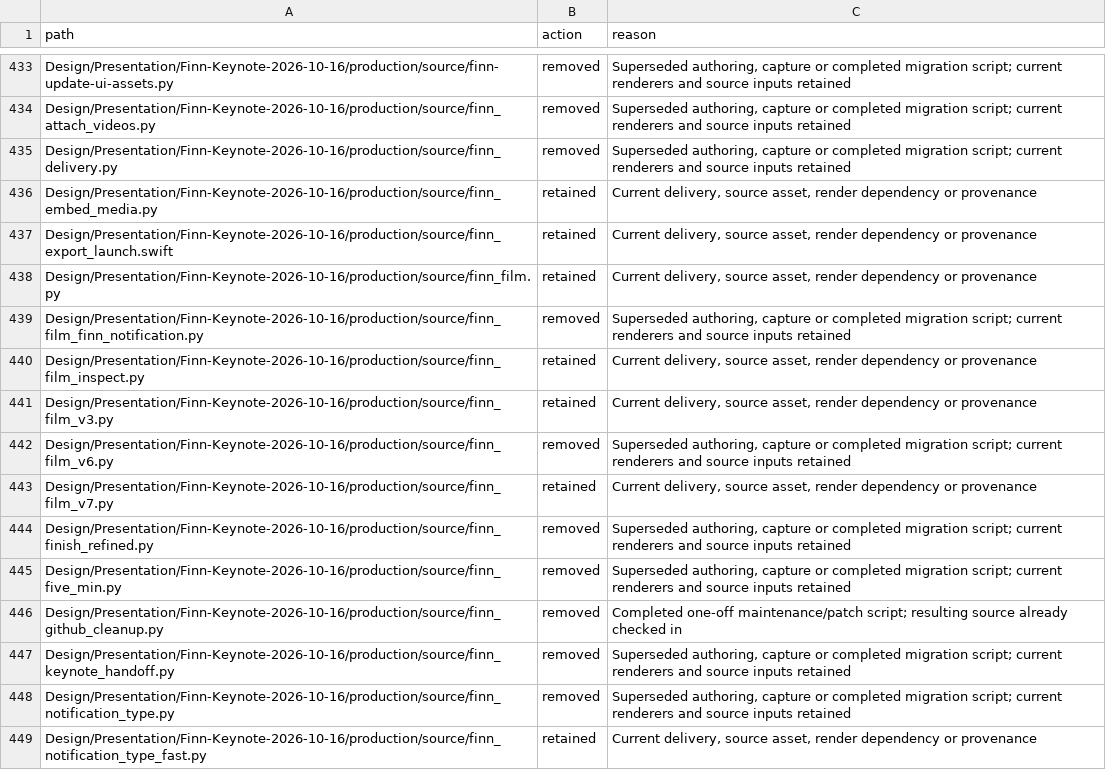
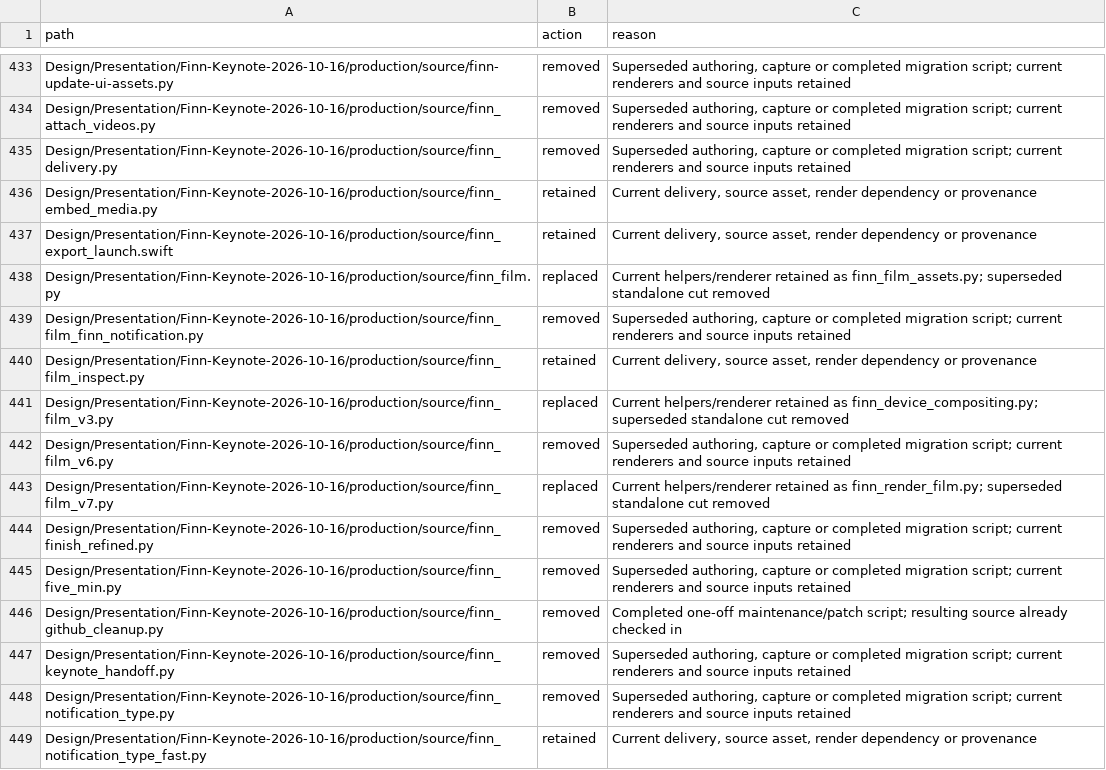
Before and after one commit to james8464/finn, a CSV file: docs/maintenance/project-cleanup-2026-10-16.csv, drawn as a sheet; only a part is shown, gaps mark what is left out.

Commit message:
Keep current film helpers and record passing startup checks

```diff
--- a/docs/maintenance/project-cleanup-2026-10-16.csv
+++ b/docs/maintenance/project-cleanup-2026-10-16.csv
@@ -437,8 +437,8 @@ Design/Presentation/Finn-Keynote-2026-10-16/production/source/finn_embed_media.p
 Design/Presentation/Finn-Keynote-2026-10-16/production/source/finn_export_launch.swift,retained,"Current delivery, source asset, render dependency or provenance"
-Design/Presentation/Finn-Keynote-2026-10-16/production/source/finn_film.py,retained,"Current delivery, source asset, render dependency or provenance"
+Design/Presentation/Finn-Keynote-2026-10-16/production/source/finn_film.py,replaced,Current helpers/renderer retained as finn_film_assets.py; superseded standalone cut removed
 Design/Presentation/Finn-Keynote-2026-10-16/production/source/finn_film_finn_notification.py,removed,"Superseded authoring, capture or completed migration script; current renderers and source inputs retained"
 Design/Presentation/Finn-Keynote-2026-10-16/production/source/finn_film_inspect.py,retained,"Current delivery, source asset, render dependency or provenance"
-Design/Presentation/Finn-Keynote-2026-10-16/production/source/finn_film_v3.py,retained,"Current delivery, source asset, render dependency or provenance"
+Design/Presentation/Finn-Keynote-2026-10-16/production/source/finn_film_v3.py,replaced,Current helpers/renderer retained as finn_device_compositing.py; superseded standalone cut removed
 Design/Presentation/Finn-Keynote-2026-10-16/production/source/finn_film_v6.py,removed,"Superseded authoring, capture or completed migration script; current renderers and source inputs retained"
-Design/Presentation/Finn-Keynote-2026-10-16/production/source/finn_film_v7.py,retained,"Current delivery, source asset, render dependency or provenance"
+Design/Presentation/Finn-Keynote-2026-10-16/production/source/finn_film_v7.py,replaced,Current helpers/renderer retained as finn_render_film.py; superseded standalone cut removed
 Design/Presentation/Finn-Keynote-2026-10-16/production/source/finn_finish_refined.py,removed,"Superseded authoring, capture or completed migration script; current renderers and source inputs retained"
```
Also changed, not shown: 7 other files.
